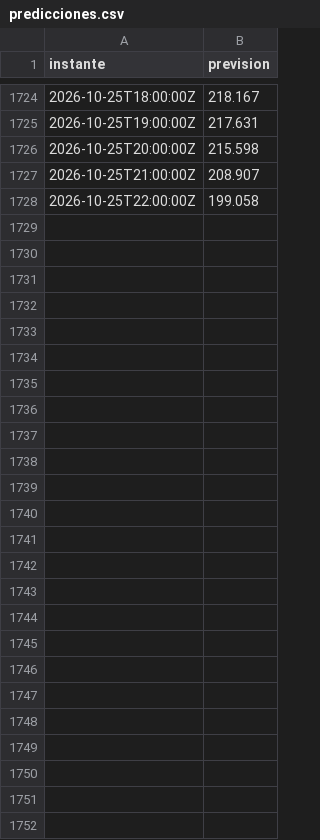
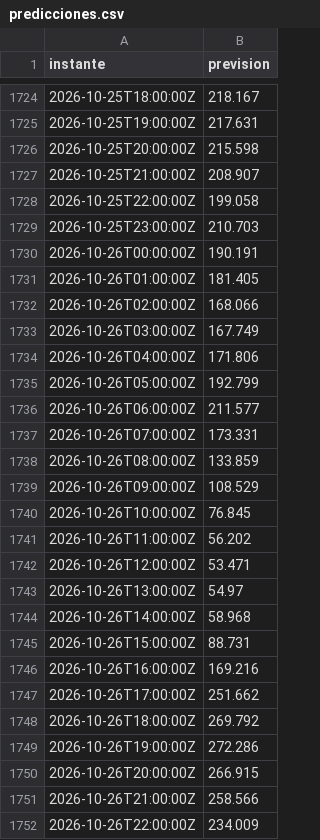
Before and after one commit to cristobalperezolmo/prevision-precio-electrico, a CSV file: registro/predicciones.csv, drawn as a sheet; only a part is shown, gaps mark what is left out.

```diff
--- a/registro/predicciones.csv
+++ b/registro/predicciones.csv
@@ -1728 +1728,25 @@ instante,prevision
 2026-10-25T22:00:00Z,199.058
+2026-10-25T23:00:00Z,210.703
+2026-10-26T00:00:00Z,190.191
+2026-10-26T01:00:00Z,181.405
+2026-10-26T02:00:00Z,168.066
+2026-10-26T03:00:00Z,167.749
+2026-10-26T04:00:00Z,171.806
+2026-10-26T05:00:00Z,192.799
+2026-10-26T06:00:00Z,211.577
+2026-10-26T07:00:00Z,173.331
+2026-10-26T08:00:00Z,133.859
+2026-10-26T09:00:00Z,108.529
+2026-10-26T10:00:00Z,76.845
+2026-10-26T11:00:00Z,56.202
+2026-10-26T12:00:00Z,53.471
+2026-10-26T13:00:00Z,54.97
+2026-10-26T14:00:00Z,58.968
+2026-10-26T15:00:00Z,88.731
+2026-10-26T16:00:00Z,169.216
+2026-10-26T17:00:00Z,251.662
+2026-10-26T18:00:00Z,269.792
+2026-10-26T19:00:00Z,272.286
+2026-10-26T20:00:00Z,266.915
+2026-10-26T21:00:00Z,258.566
+2026-10-26T22:00:00Z,234.009
```
